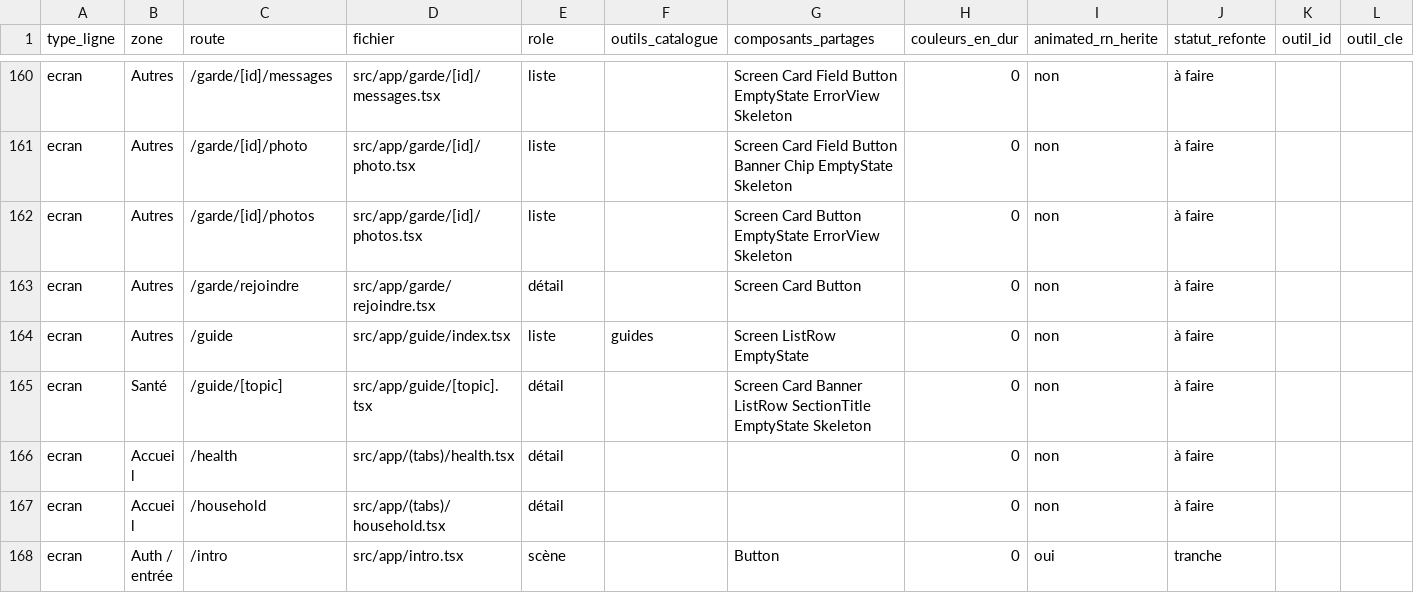
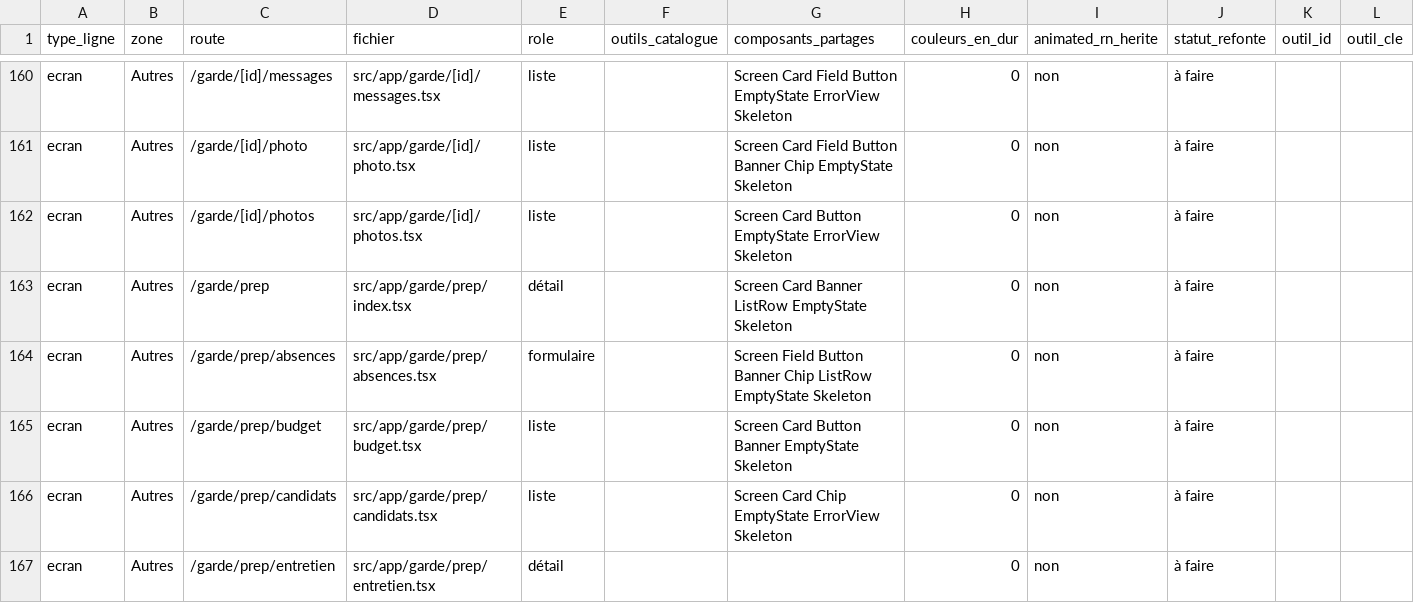
Before and after one commit to alafrench7593-a11y/homi, a CSV file: HOMI_SCREEN_INVENTORY.csv, drawn as a sheet; only a part is shown, gaps mark what is left out; the shorter side is filled out with more unchanged rows; rows hold the shown columns only; the diff covers the shown part only; the diff names each change by its address in the sheet, - before the commit and + after, or states it on an @@ line.

```diff
--- a/HOMI_SCREEN_INVENTORY.csv
+++ b/HOMI_SCREEN_INVENTORY.csv
+row 163: ecran | Autres | /garde/prep | src/app/garde/prep/index.tsx | détail |  | Screen Card Banner ListRow EmptyState Skeleton | 0 | non | à faire
+row 164: ecran | Autres | /garde/prep/absences | src/app/garde/prep/absences.tsx | formulaire |  | Screen Field Button Banner Chip ListRow EmptyState Skeleton | 0 | non | à faire
+row 165: ecran | Autres | /garde/prep/budget | src/app/garde/prep/budget.tsx | liste |  | Screen Card Button Banner EmptyState Skeleton | 0 | non | à faire
+row 166: ecran | Autres | /garde/prep/candidats | src/app/garde/prep/candidats.tsx | liste |  | Screen Card Chip EmptyState ErrorView Skeleton | 0 | non | à faire
+row 167: ecran | Autres | /garde/prep/entretien | src/app/garde/prep/entretien.tsx | détail |  |  | 0 | non | à faire
```
Also changed, not shown: 5 added rows and 4 edited cells elsewhere in this file, 14 other files.
